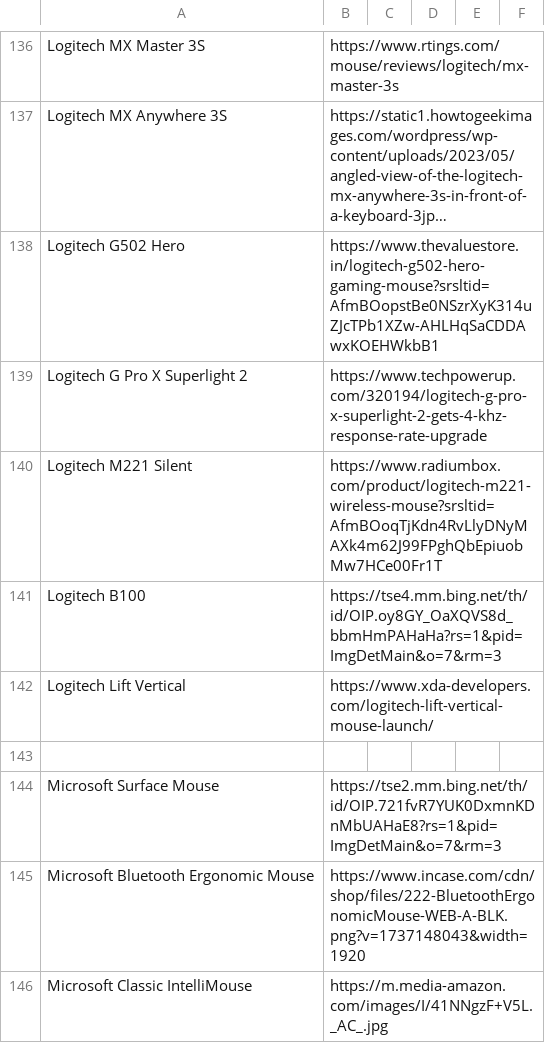
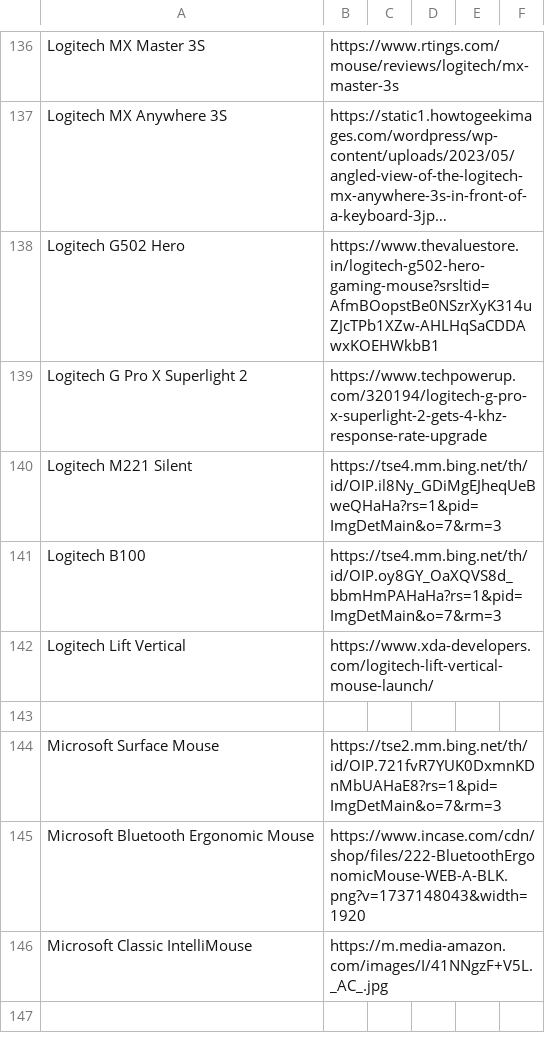
Before and after one commit to codershiveinterns-cloud/whiteteakllc, a CSV file: data/product-images.csv, drawn as a sheet; only a part is shown, gaps mark what is left out; the shorter side is filled out with more unchanged rows; long unchanged cells end in ….

```diff
--- a/data/product-images.csv
+++ b/data/product-images.csv
@@ -139,3 +139,3 @@ Logitech G502 Hero ,  https://www.thevaluestore.in/logitech-g502-hero-gaming-mou
 Logitech G Pro X Superlight 2 , https://www.techpowerup.com/320194/logitech-g-pro-x-superlight-2-gets-4-khz-response-rate-upgrade
-Logitech M221 Silent ,  https://www.radiumbox.com/product/logitech-m221-wireless-mouse?srsltid=AfmBOoqTjKdn4RvLlyDNyMAXk4m62J99FPghQbEpiuobMw7HCe00Fr1T
+Logitech M221 Silent , https://tse4.mm.bing.net/th/id/OIP.il8Ny_GDiMgEJheqUeBweQHaHa?rs=1&pid=ImgDetMain&o=7&rm=3
 Logitech B100 , https://tse4.mm.bing.net/th/id/OIP.oy8GY_OaXQVS8d_bbmHmPAHaHa?rs=1&pid=ImgDetMain&o=7&rm=3
```
Also changed, not shown: 3 other files.
